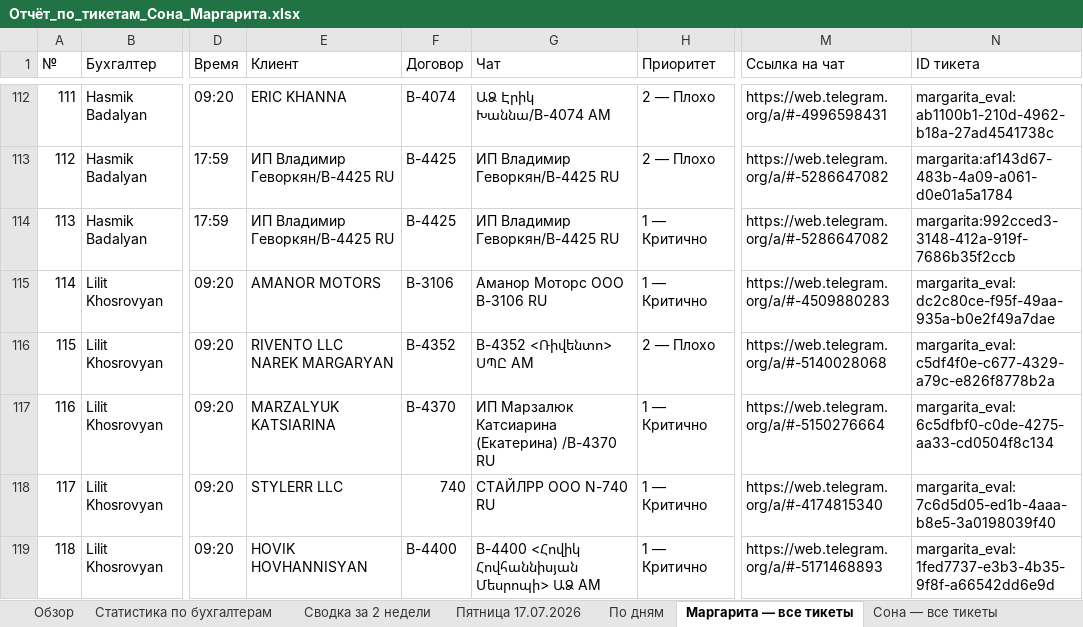
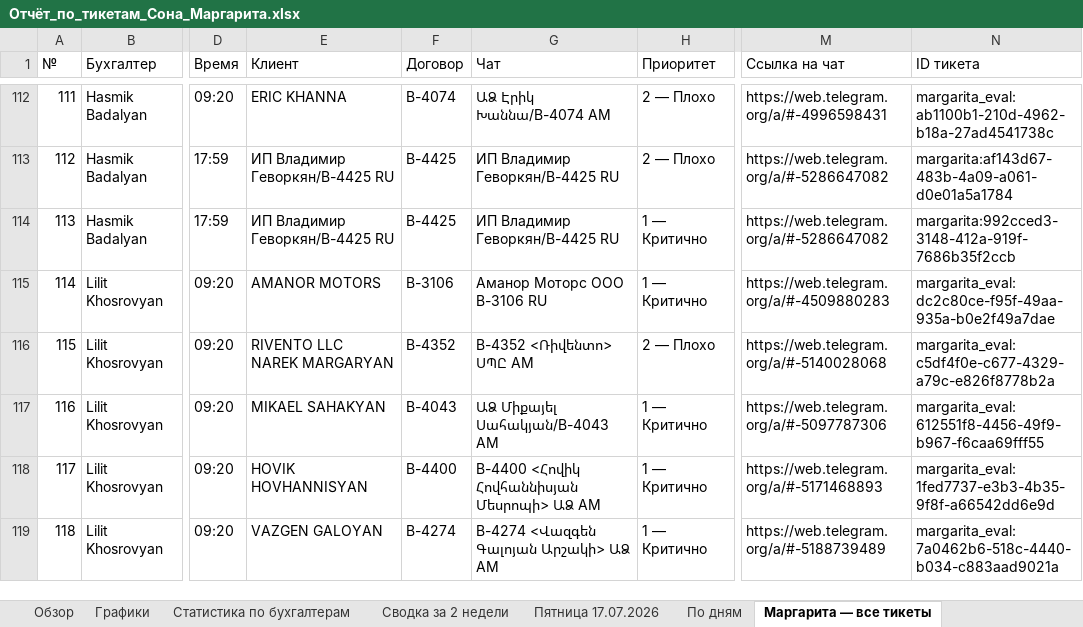
Before and after one commit to OneBusinessCorportate/kk-accountants-feedback-form, an Excel workbook: Отчёт_по_тикетам_Сона_Маргарита.xlsx, sheet Маргарита — все тикеты, drawn as a sheet; only a part is shown, gaps mark what is left out; values as stored, in another font and other column widths than the file's, no cell formats; the diff covers the shown part only; the diff names each change by its address in the sheet, - before the commit and + after, or states it on an @@ line.

```diff
--- a/Отчёт_по_тикетам_Сона_Маргарита.xlsx (sheet Маргарита — все тикеты)
+++ b/Отчёт_по_тикетам_Сона_Маргарита.xlsx (sheet Маргарита — все тикеты)
+sheet tab: Графики
-E117 (Клиент): MARZALYUK KATSIARINA
+E117 (Клиент): MIKAEL SAHAKYAN
-F117 (Договор): В-4370
+F117 (Договор): В-4043
-G117 (Чат): ИП Марзалюк Катсиарина (Екатерина) /В-4370 RU
+G117 (Чат): ԱՁ Միքայել Սահակյան/В-4043 AM
-M117 (Ссылка на чат): https://web.telegram.org/a/#-5150276664
+M117 (Ссылка на чат): https://web.telegram.org/a/#-5097787306
-N117 (ID тикета): margarita_eval:6c5dfbf0-c0de-4275-aa33-cd0504f8c134
+N117 (ID тикета): margarita_eval:612551f8-4456-49f9-b967-f6caa69fff55
-E118 (Клиент): STYLERR LLC
+E118 (Клиент): HOVIK HOVHANNISYAN
-F118 (Договор): 740
+F118 (Договор): B-4400
-G118 (Чат): СТАЙЛРР ООО N-740 RU
+G118 (Чат): B-4400 <Հովիկ Հովհաննիսյան Մեսրոպի> ԱՁ AM
-M118 (Ссылка на чат): https://web.telegram.org/a/#-4174815340
+M118 (Ссылка на чат): https://web.telegram.org/a/#-5171468893
-N118 (ID тикета): margarita_eval:7c6d5d05-ed1b-4aaa-b8e5-3a0198039f40
+N118 (ID тикета): margarita_eval:1fed7737-e3b3-4b35-9f8f-a66542dd6e9d
-E119 (Клиент): HOVIK HOVHANNISYAN
+E119 (Клиент): VAZGEN GALOYAN
-F119 (Договор): B-4400
+F119 (Договор): B-4274
-G119 (Чат): B-4400 <Հովիկ Հովհաննիսյան Մեսրոպի> ԱՁ AM
+G119 (Чат): B-4274 <Վազգեն Գալոյան Արշակի> ԱՁ AM
-M119 (Ссылка на чат): https://web.telegram.org/a/#-5171468893
+M119 (Ссылка на чат): https://web.telegram.org/a/#-5188739489
-N119 (ID тикета): margarita_eval:1fed7737-e3b3-4b35-9f8f-a66542dd6e9d
+N119 (ID тикета): margarita_eval:7a0462b6-518c-4440-b034-c883aad9021a
```
Also changed, not shown: 1063 edited cells elsewhere in this sheet, sheet Статистика по бухгалтерам, sheet По дням, sheet Сводка за 2 недели, sheet Обзор, cell formats, charts or pictures.
